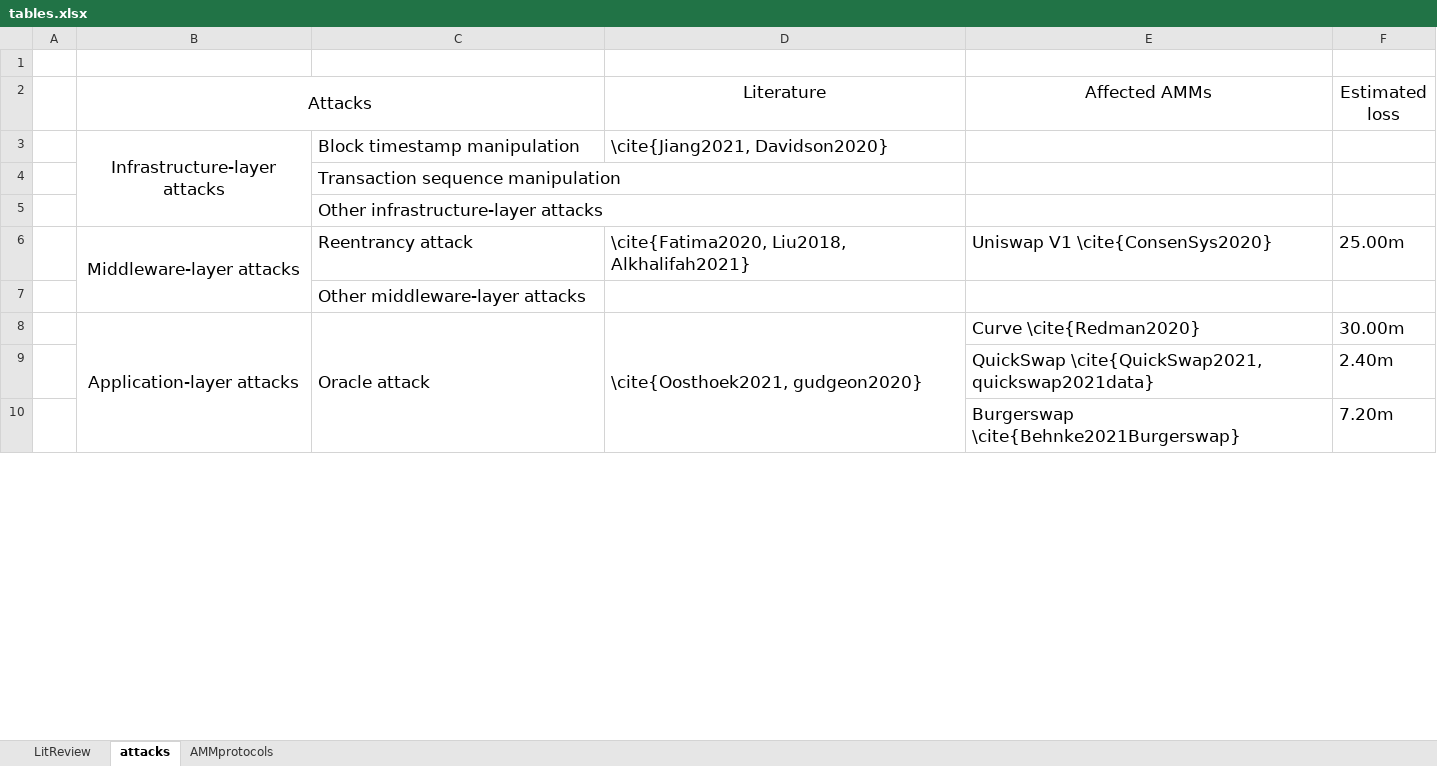
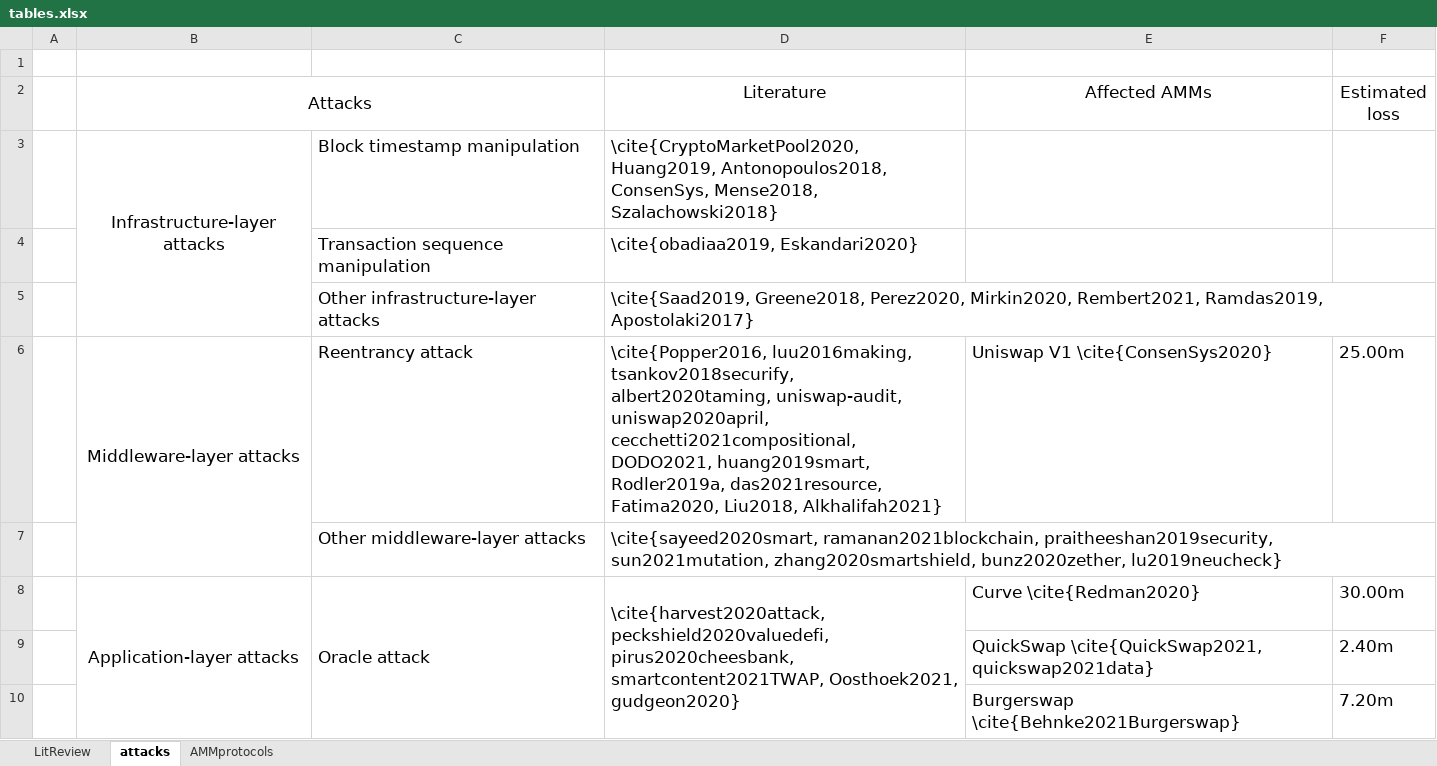
Before and after one commit to xujiahuayz/bondingcurves, an Excel workbook: assets/tables.xlsx, sheet attacks, drawn as a sheet; only a part is shown; values as stored, in another font and other column widths than the file's, no borders; the diff covers the shown part only; the diff names each change by its address in the sheet, - before the commit and + after, or states it on an @@ line.

Commit message:
tables.xlsx updated 01/12/2022

```diff
--- a/assets/tables.xlsx (sheet attacks)
+++ b/assets/tables.xlsx (sheet attacks)
-D3 (Literature): \cite{Jiang2021, Davidson2020}
+D3 (Literature): \cite{CryptoMarketPool2020, Huang2019, Antonopoulos2018, ConsenSys, Mense2018, Szalachowski2018}
-D4 (Literature): (empty)
+D4 (Literature): \cite{obadiaa2019, Eskandari2020}
-D5 (Literature): (empty)
+D5 (Literature): \cite{Saad2019, Greene2018, Perez2020, Mirkin2020, Rembert2021, Ramdas2019, Apostolaki2017}
-D6 (Literature): \cite{Fatima2020, Liu2018, Alkhalifah2021}
+D6 (Literature): \cite{Popper2016, luu2016making, tsankov2018securify, albert2020taming, uniswap-audit, uniswap2020april, cecchetti2021compositional, DODO2021, huang2019smart, Rodler2019a, das2021resource, Fatima2020, Liu2018, Alkhalifah2021}
-D7 (Literature): (empty)
+D7 (Literature): \cite{sayeed2020smart, ramanan2021blockchain, praitheeshan2019security, sun2021mutation, zhang2020smartshield, bunz2020zether, lu2019neucheck}
-D8 (Literature): \cite{Oosthoek2021, gudgeon2020}
+D8 (Literature): \cite{harvest2020attack, peckshield2020valuedefi, pirus2020cheesbank, smartcontent2021TWAP, Oosthoek2021, gudgeon2020}
```
Also changed, not shown: 6 edited cells elsewhere in this sheet.
